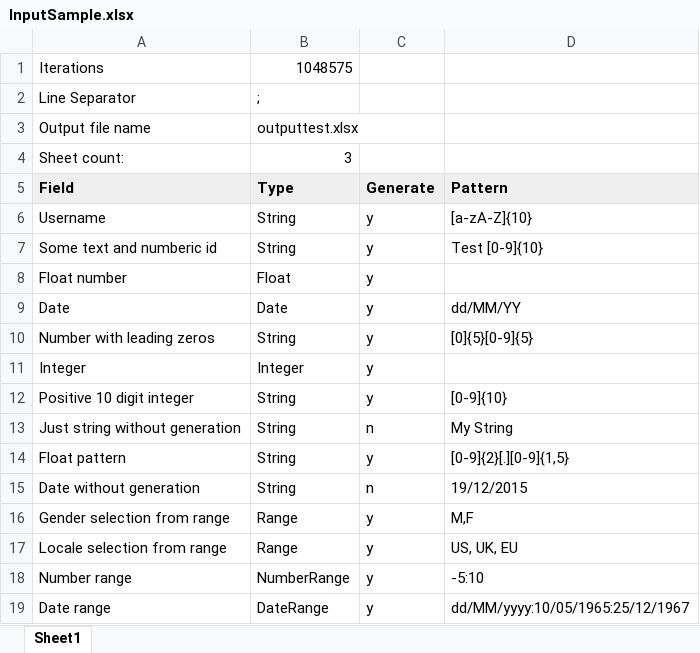
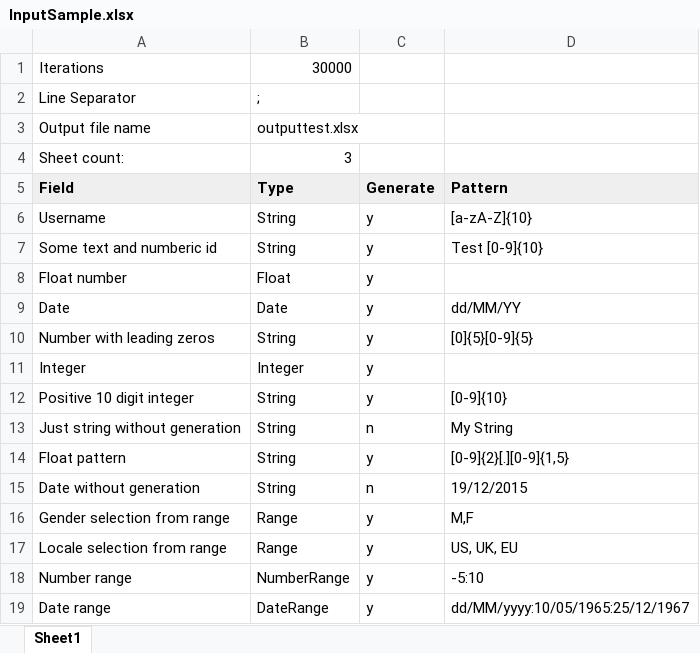
Before and after one commit to alpinweiss/filegen, an Excel workbook: InputSample.xlsx, sheet Sheet1, drawn as a sheet; values as stored, in another font and other column widths than the file's, no borders; the diff names each change by its address in the sheet, - before the commit and + after, or states it on an @@ line.

Commit message:
added bat files as sample of usage

```diff
--- a/InputSample.xlsx (sheet Sheet1)
+++ b/InputSample.xlsx (sheet Sheet1)
-B1 (Type): 1048575
+B1 (Type): 30000
```
Also changed, not shown: 3 other files.
